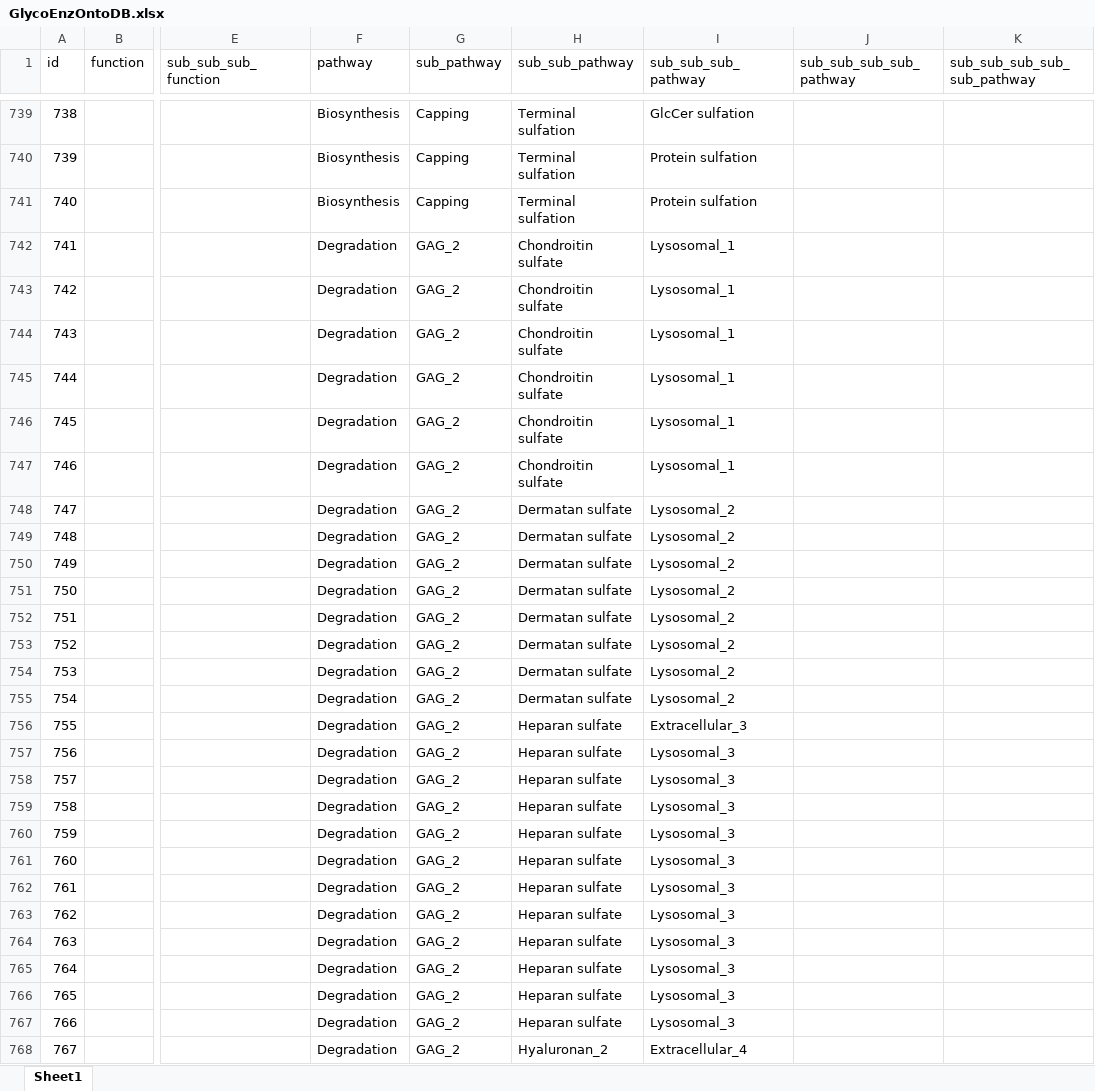
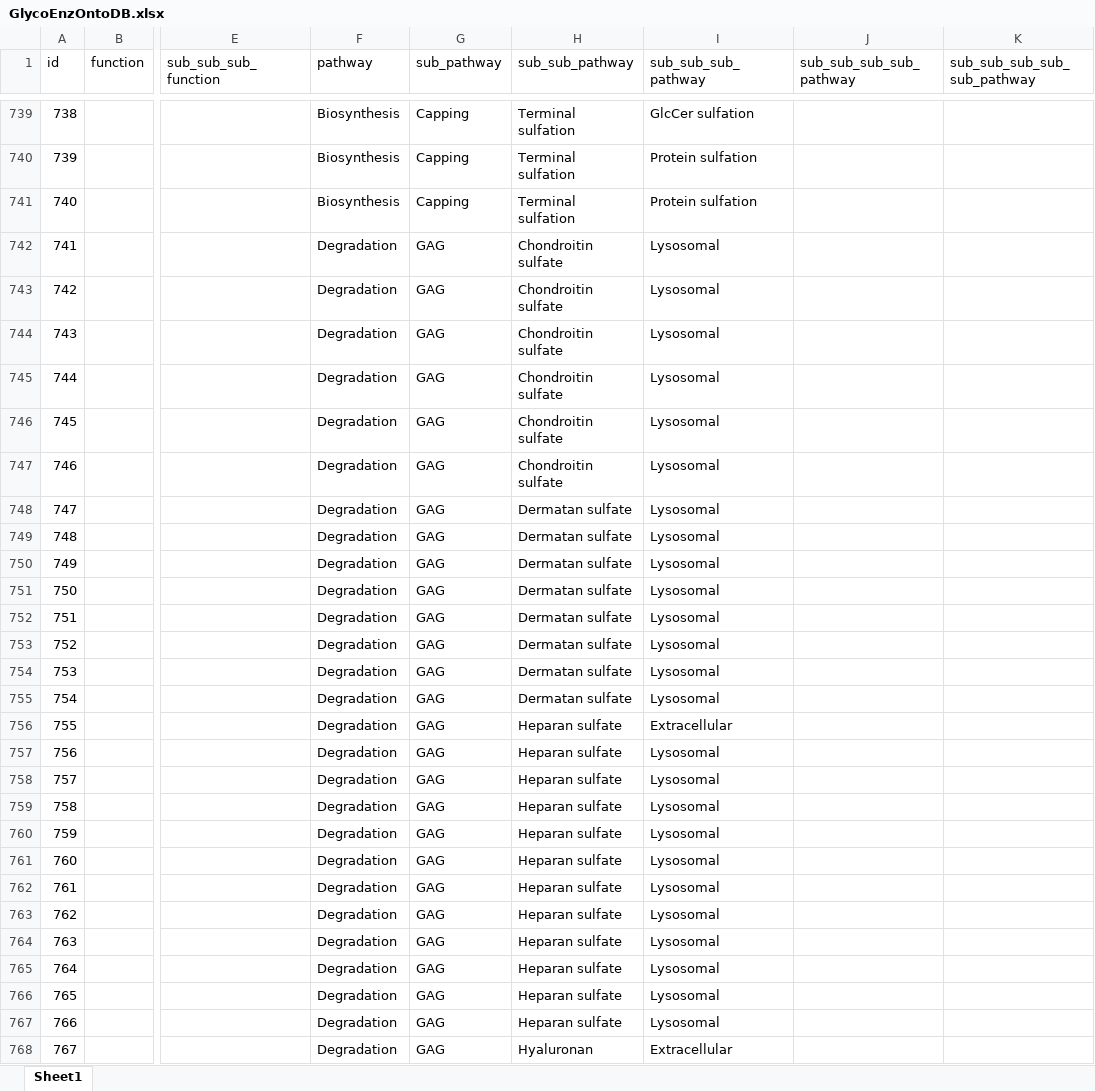
Before and after one commit to neel-lab/webGlycoEnzDB, an Excel workbook: dataloader/data/GlycoEnzOntoDB.xlsx, sheet Sheet1, drawn as a sheet; only a part is shown, gaps mark what is left out; values as stored, in another font and other column widths than the file's, no borders; the diff covers the shown part only; the diff names each change by its address in the sheet, - before the commit and + after, or states it on an @@ line.

```diff
--- a/dataloader/data/GlycoEnzOntoDB.xlsx (sheet Sheet1)
+++ b/dataloader/data/GlycoEnzOntoDB.xlsx (sheet Sheet1)
-G742:G768 (sub_pathway): GAG_2
+G742:G768 (sub_pathway): GAG
-I742:I747 (sub_sub_sub_pathway): Lysosomal_1
+I742:I747 (sub_sub_sub_pathway): Lysosomal
-I748:I755 (sub_sub_sub_pathway): Lysosomal_2
+I748:I755 (sub_sub_sub_pathway): Lysosomal
-I756 (sub_sub_sub_pathway): Extracellular_3
+I756 (sub_sub_sub_pathway): Extracellular
-I757:I767 (sub_sub_sub_pathway): Lysosomal_3
+I757:I767 (sub_sub_sub_pathway): Lysosomal
-H768 (sub_sub_pathway): Hyaluronan_2
+H768 (sub_sub_pathway): Hyaluronan
-I768 (sub_sub_sub_pathway): Extracellular_4
+I768 (sub_sub_sub_pathway): Extracellular
```
Also changed, not shown: 451 edited cells elsewhere in this sheet, 2 other files.
